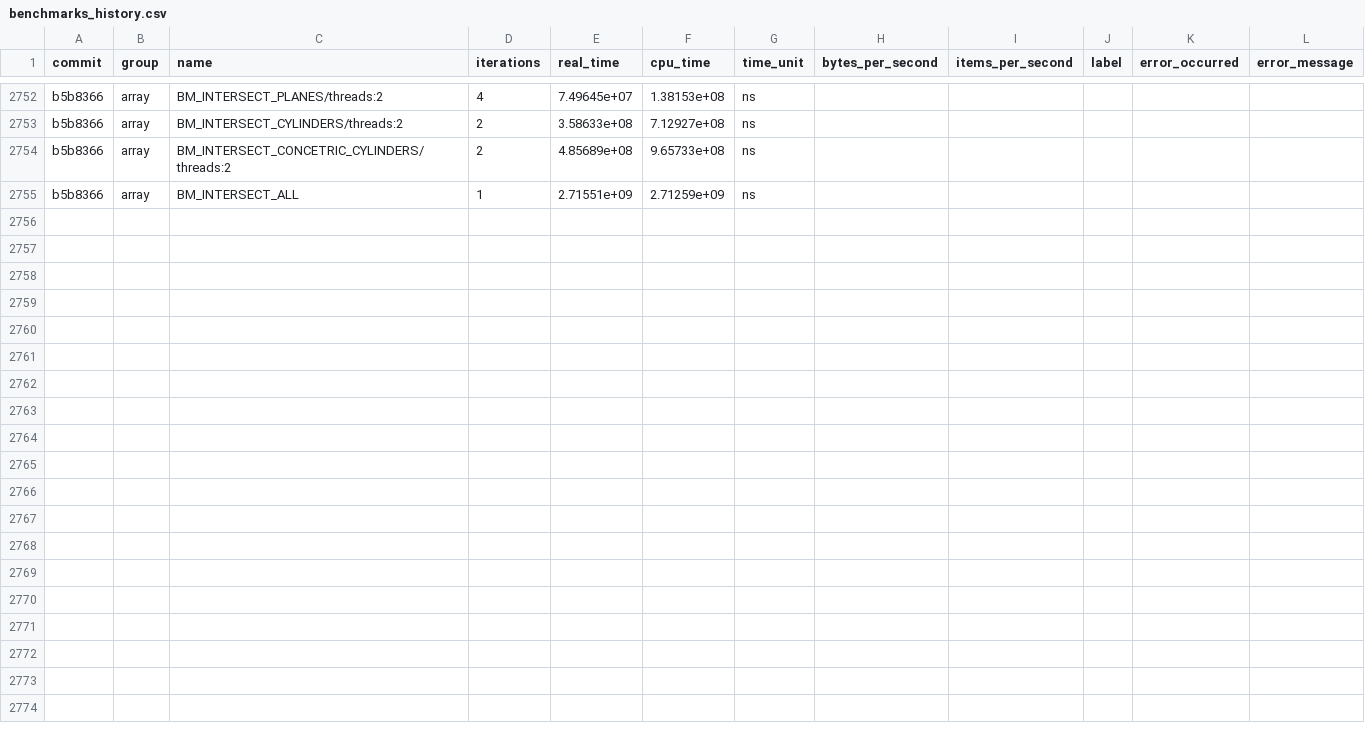
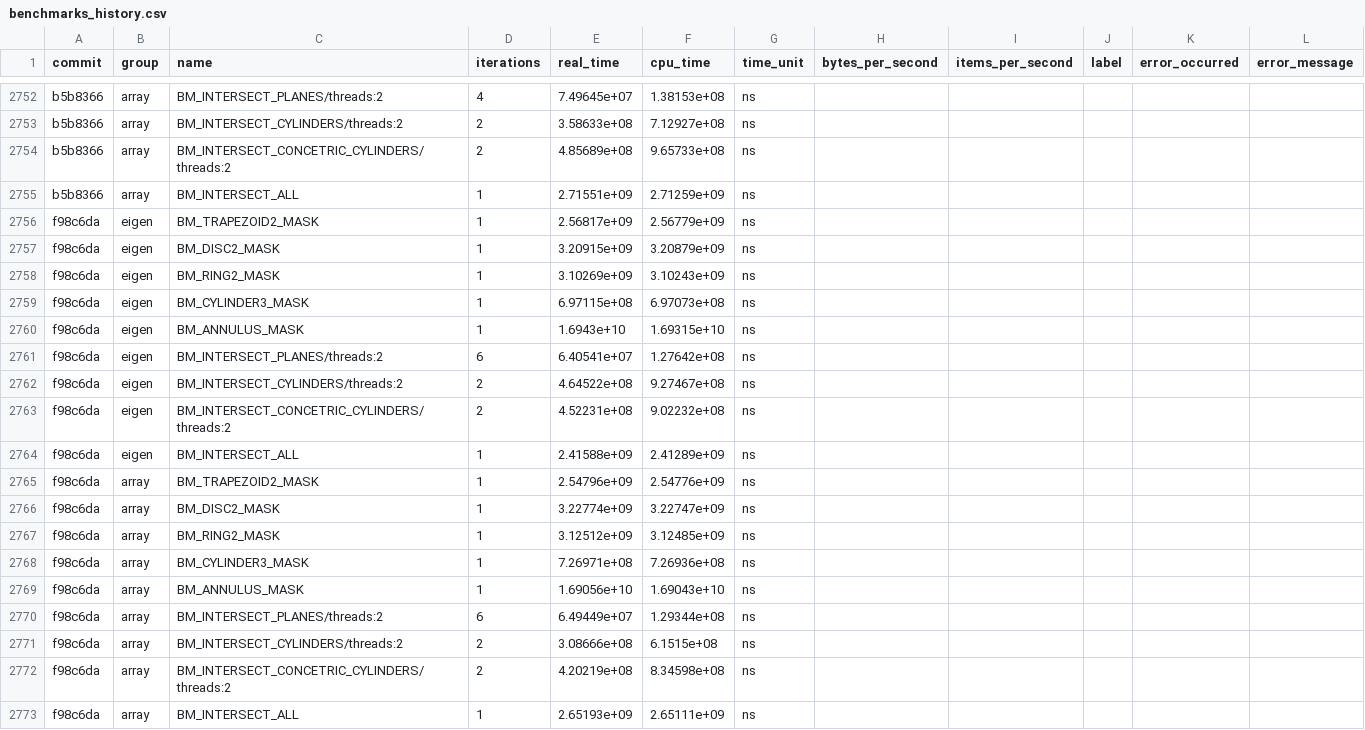
Before and after one commit to acts-project/detray, a CSV file: archive/benchmarks/benchmarks_history.csv, drawn as a sheet; only a part is shown, gaps mark what is left out; the diff names each change by its address in the sheet, - before the commit and + after, or states it on an @@ line.

```diff
--- a/archive/benchmarks/benchmarks_history.csv
+++ b/archive/benchmarks/benchmarks_history.csv
+row 2756: f98c6da | eigen | BM_TRAPEZOID2_MASK | 1 | 2.56817e+09 | 2.56779e+09 | ns
+row 2757: f98c6da | eigen | BM_DISC2_MASK | 1 | 3.20915e+09 | 3.20879e+09 | ns
+row 2758: f98c6da | eigen | BM_RING2_MASK | 1 | 3.10269e+09 | 3.10243e+09 | ns
+row 2759: f98c6da | eigen | BM_CYLINDER3_MASK | 1 | 6.97115e+08 | 6.97073e+08 | ns
+row 2760: f98c6da | eigen | BM_ANNULUS_MASK | 1 | 1.6943e+10 | 1.69315e+10 | ns
+row 2761: f98c6da | eigen | BM_INTERSECT_PLANES/threads:2 | 6 | 6.40541e+07 | 1.27642e+08 | ns
+row 2762: f98c6da | eigen | BM_INTERSECT_CYLINDERS/threads:2 | 2 | 4.64522e+08 | 9.27467e+08 | ns
+row 2763: f98c6da | eigen | BM_INTERSECT_CONCETRIC_CYLINDERS/threads:2 | 2 | 4.52231e+08 | 9.02232e+08 | ns
+row 2764: f98c6da | eigen | BM_INTERSECT_ALL | 1 | 2.41588e+09 | 2.41289e+09 | ns
+row 2765: f98c6da | array | BM_TRAPEZOID2_MASK | 1 | 2.54796e+09 | 2.54776e+09 | ns
+row 2766: f98c6da | array | BM_DISC2_MASK | 1 | 3.22774e+09 | 3.22747e+09 | ns
+row 2767: f98c6da | array | BM_RING2_MASK | 1 | 3.12512e+09 | 3.12485e+09 | ns
+row 2768: f98c6da | array | BM_CYLINDER3_MASK | 1 | 7.26971e+08 | 7.26936e+08 | ns
+row 2769: f98c6da | array | BM_ANNULUS_MASK | 1 | 1.69056e+10 | 1.69043e+10 | ns
+row 2770: f98c6da | array | BM_INTERSECT_PLANES/threads:2 | 6 | 6.49449e+07 | 1.29344e+08 | ns
+row 2771: f98c6da | array | BM_INTERSECT_CYLINDERS/threads:2 | 2 | 3.08666e+08 | 6.1515e+08 | ns
+row 2772: f98c6da | array | BM_INTERSECT_CONCETRIC_CYLINDERS/threads:2 | 2 | 4.20219e+08 | 8.34598e+08 | ns
+row 2773: f98c6da | array | BM_INTERSECT_ALL | 1 | 2.65193e+09 | 2.65111e+09 | ns
```
Also changed, not shown: 4 other files.
